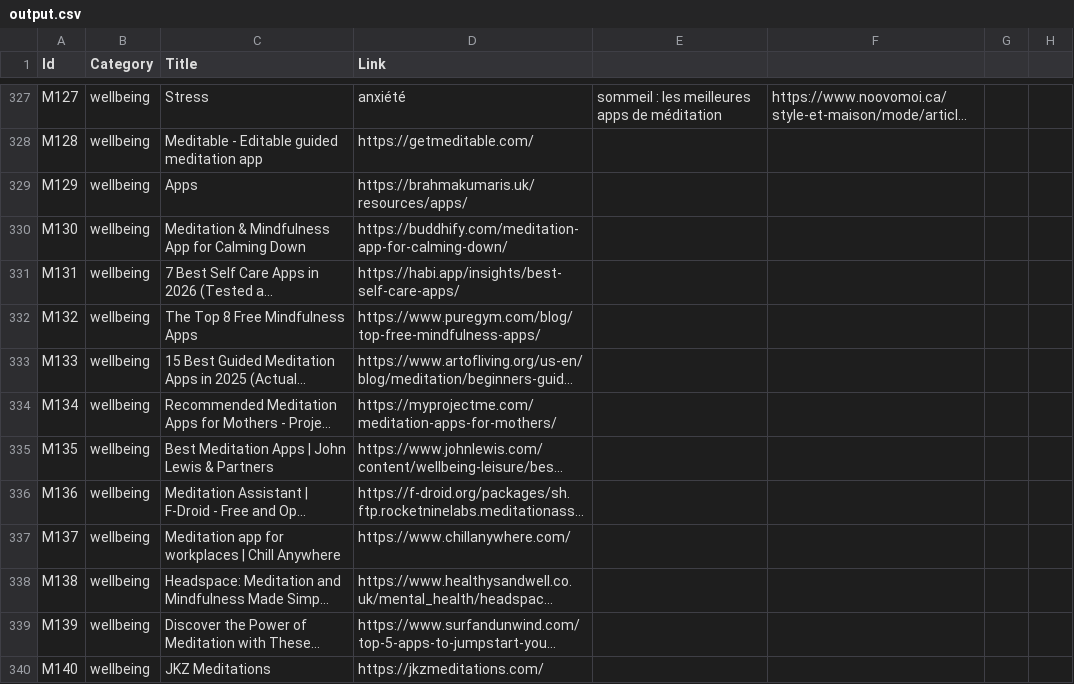
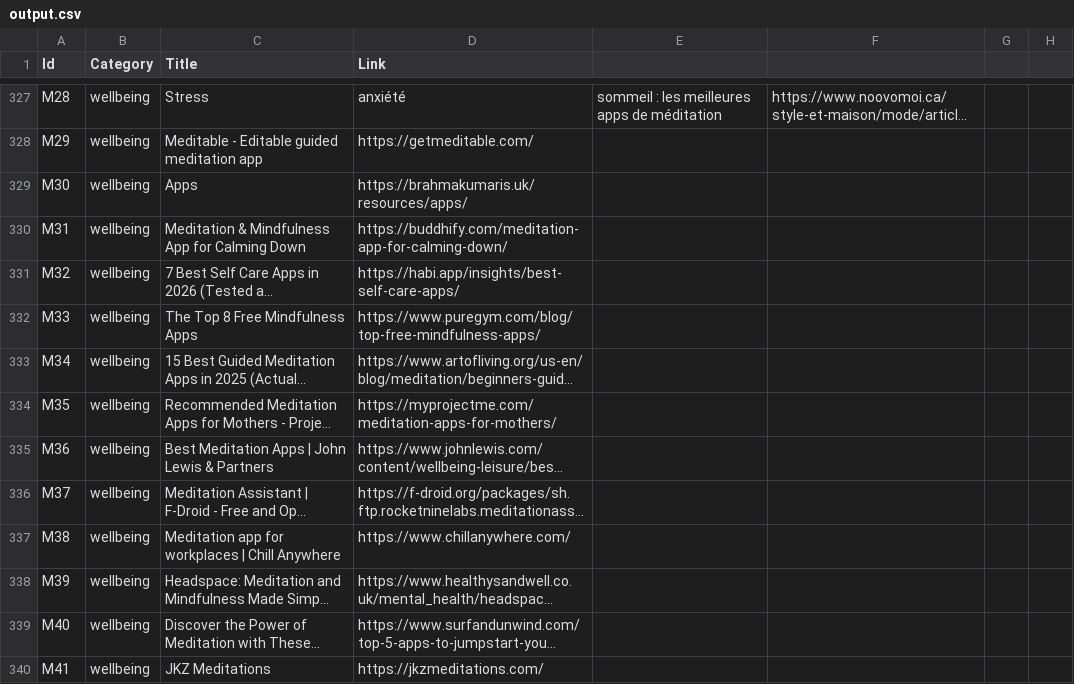
Before and after one commit to NicoloCavalli95horses/serp-api-google, a CSV file: output.csv, drawn as a sheet; only a part is shown, gaps mark what is left out; long unchanged cells end in …; the diff covers the shown part only; the diff names each change by its address in the sheet, - before the commit and + after, or states it on an @@ line.

```diff
--- a/output.csv
+++ b/output.csv
-A327 (Id): M127
+A327 (Id): M28
-A328 (Id): M128
+A328 (Id): M29
-A329 (Id): M129
+A329 (Id): M30
-A330 (Id): M130
+A330 (Id): M31
-A331 (Id): M131
+A331 (Id): M32
-A332 (Id): M132
+A332 (Id): M33
-A333 (Id): M133
+A333 (Id): M34
-A334 (Id): M134
+A334 (Id): M35
-A335 (Id): M135
+A335 (Id): M36
-A336 (Id): M136
+A336 (Id): M37
-A337 (Id): M137
+A337 (Id): M38
-A338 (Id): M138
+A338 (Id): M39
-A339 (Id): M139
+A339 (Id): M40
-A340 (Id): M140
+A340 (Id): M41
```
Also changed, not shown: 71 edited cells elsewhere in this file.
